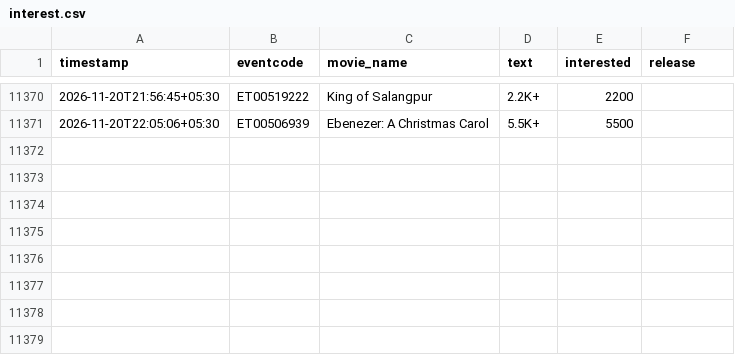
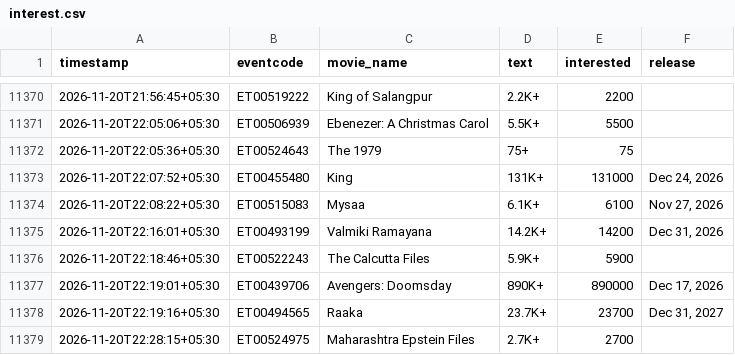
Before and after one commit to Venkyiiit756/hyd-movie-trends, a CSV file: data/interest.csv, drawn as a sheet; only a part is shown, gaps mark what is left out.

```diff
--- a/data/interest.csv
+++ b/data/interest.csv
@@ -11371 +11371,9 @@ timestamp,eventcode,movie_name,text,interested,release
 2026-11-20T22:05:06+05:30,ET00506939,Ebenezer: A Christmas Carol,5.5K+,5500,
+2026-11-20T22:05:36+05:30,ET00524643,The 1979,75+,75,
+2026-11-20T22:07:52+05:30,ET00455480,King,131K+,131000,"Dec 24, 2026"
+2026-11-20T22:08:22+05:30,ET00515083,Mysaa,6.1K+,6100,"Nov 27, 2026"
+2026-11-20T22:16:01+05:30,ET00493199,Valmiki Ramayana,14.2K+,14200,"Dec 31, 2026"
+2026-11-20T22:18:46+05:30,ET00522243,The Calcutta Files,5.9K+,5900,
+2026-11-20T22:19:01+05:30,ET00439706,Avengers: Doomsday,890K+,890000,"Dec 17, 2026"
+2026-11-20T22:19:16+05:30,ET00494565,Raaka,23.7K+,23700,"Dec 31, 2027"
+2026-11-20T22:28:15+05:30,ET00524975,Maharashtra Epstein Files,2.7K+,2700,
```
Also changed, not shown: history/bachelor-party-d-eux.csv, history/godzilla-minus-zero.csv, 12 other files.
